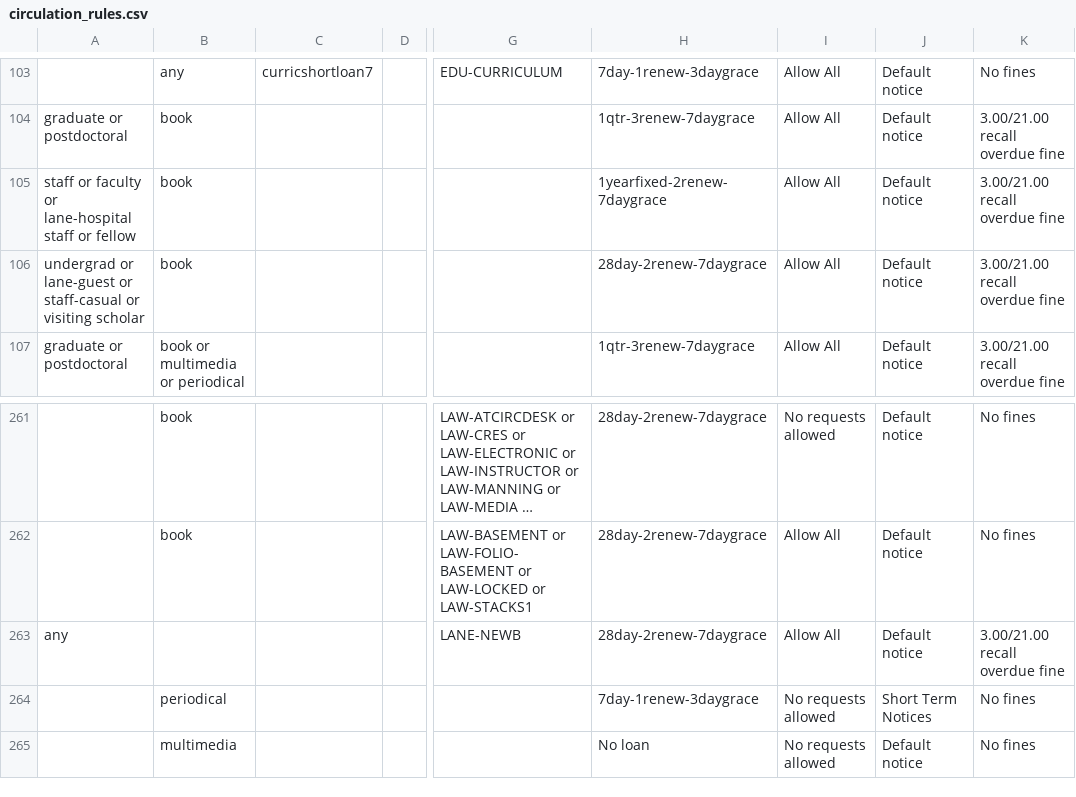
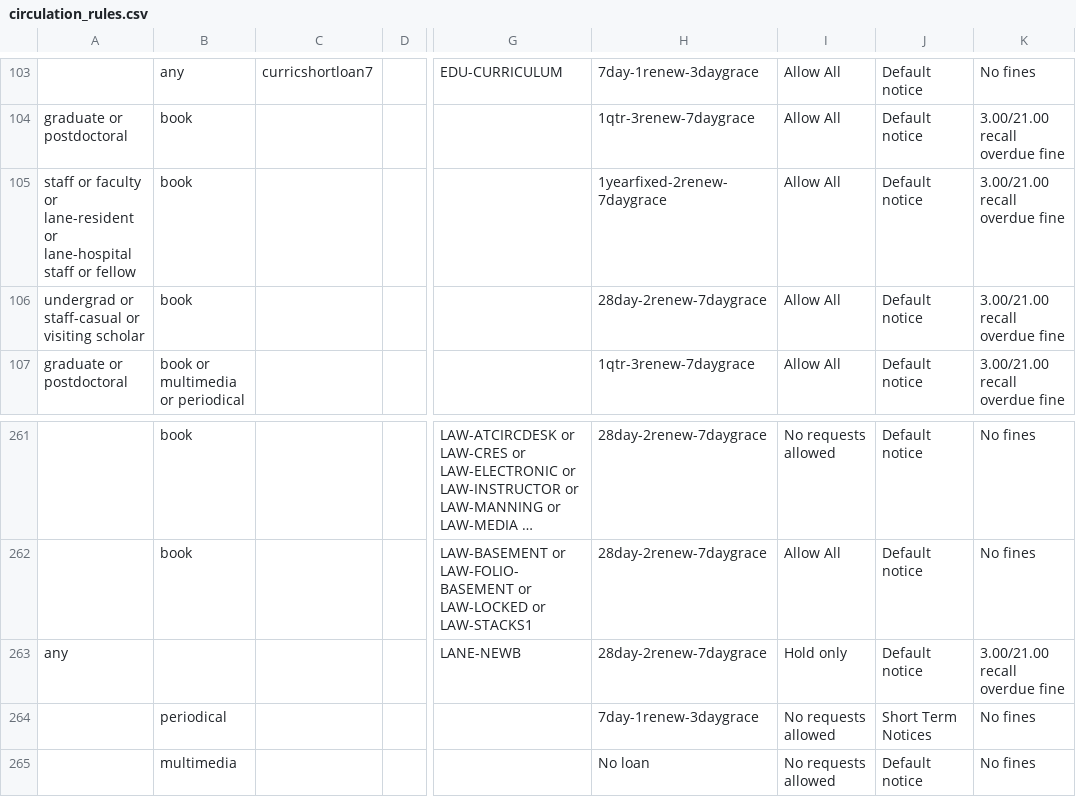
Before and after one commit to dev-wizard85/SearchWorks, a CSV file: config/folio/circulation_rules.csv, drawn as a sheet; only a part is shown, gaps mark what is left out; long unchanged cells end in …; the diff names each change by its address in the sheet, - before the commit and + after, or states it on an @@ line.

Commit message:
Update FOLIO types

```diff
--- a/config/folio/circulation_rules.csv
+++ b/config/folio/circulation_rules.csv
-A105: …faculty or lane-hospital staff…
+A105: …faculty or lane-resident or lane-hospital staff…
-A106: undergrad or lane-guest or staff-casual or…
+A106: undergrad or staff-casual or…
-I263: Allow All
+I263: Hold only
```
Also changed, not shown: 1 other file.
